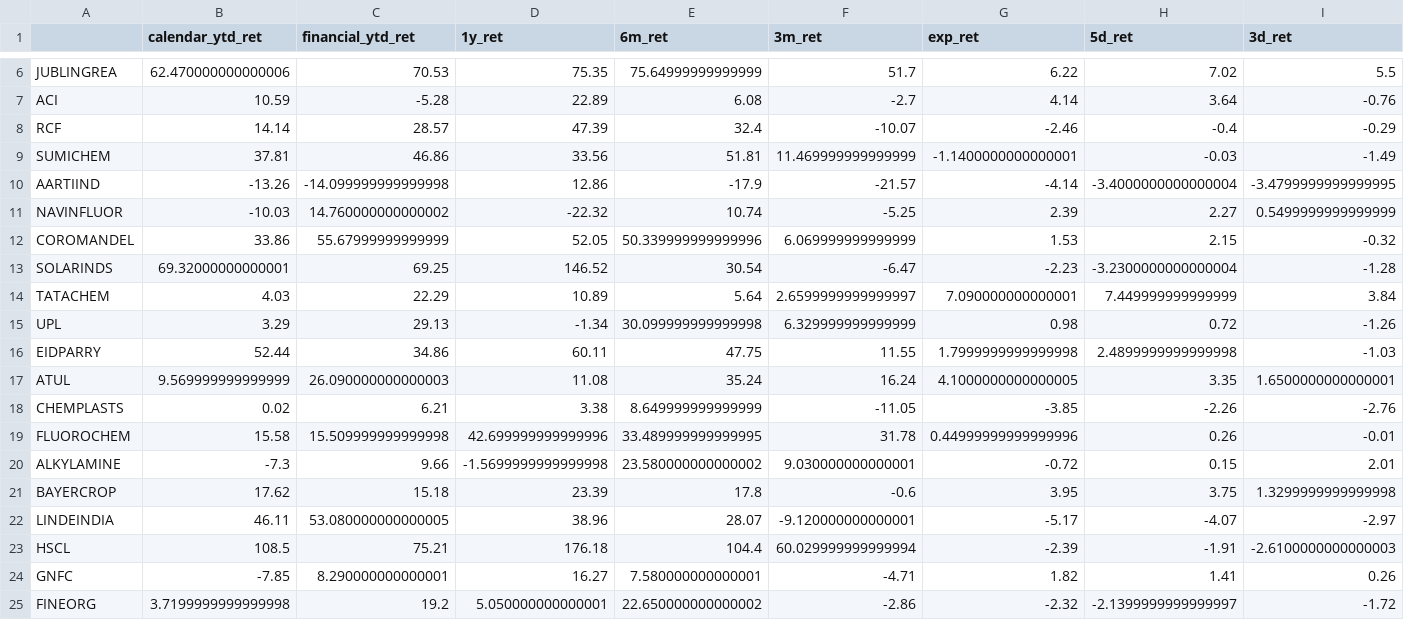
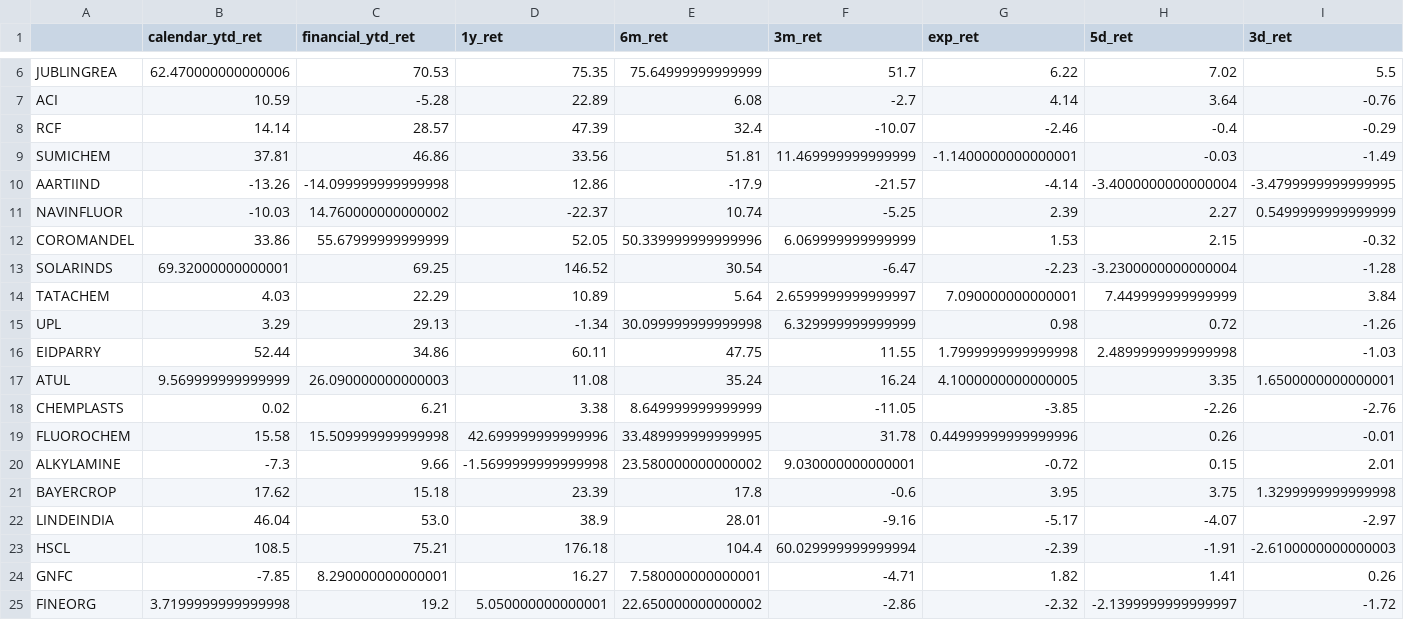
Before and after one commit to varunsrik/streamlit-test, a CSV file: industry_sub_Chemicals_table.csv, drawn as a sheet; only a part is shown, gaps mark what is left out.

```diff
--- a/industry_sub_Chemicals_table.csv
+++ b/industry_sub_Chemicals_table.csv
@@ -10,3 +10,3 @@ SUMICHEM,37.81,46.86,33.56,51.81,11.469999999999999,-1.1400000000000001,-0.03,-1
 AARTIIND,-13.26,-14.099999999999998,12.86,-17.9,-21.57,-4.14,-3.4000000000000004,-3.4799999999999995
-NAVINFLUOR,-10.03,14.760000000000002,-22.32,10.74,-5.25,2.39,2.27,0.5499999999999999
+NAVINFLUOR,-10.03,14.760000000000002,-22.37,10.74,-5.25,2.39,2.27,0.5499999999999999
 COROMANDEL,33.86,55.67999999999999,52.05,50.339999999999996,6.069999999999999,1.53,2.15,-0.32
@@ -21,3 +21,3 @@ ALKYLAMINE,-7.3,9.66,-1.5699999999999998,23.580000000000002,9.030000000000001,-0
 BAYERCROP,17.62,15.18,23.39,17.8,-0.6,3.95,3.75,1.3299999999999998
-LINDEINDIA,46.11,53.080000000000005,38.96,28.07,-9.120000000000001,-5.17,-4.07,-2.97
+LINDEINDIA,46.04,53.0,38.9,28.01,-9.16,-5.17,-4.07,-2.97
 HSCL,108.5,75.21,176.18,104.4,60.029999999999994,-2.39,-1.91,-2.6100000000000003
```
Also changed, not shown: backwardation_table.csv, expiry_table.csv, 11 other files.
